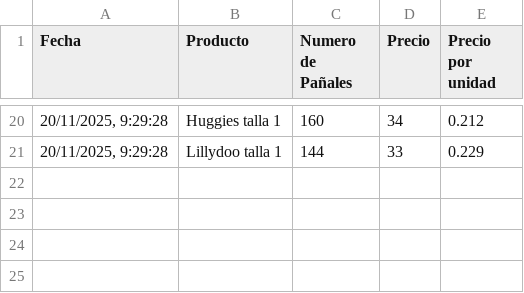
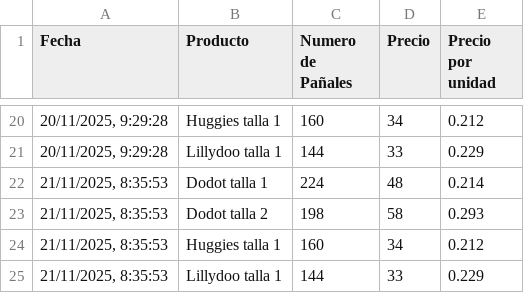
Before and after one commit to AlexanderLab/diaper-ninja, a CSV file: frontend/public/diapers.csv, drawn as a sheet; only a part is shown, gaps mark what is left out.

Commit message:
diapers.csv

```diff
--- a/frontend/public/diapers.csv
+++ b/frontend/public/diapers.csv
@@ -21 +21,5 @@ Fecha,Producto,Numero de Pañales,Precio,Precio por unidad
 "20/11/2025, 9:29:28","Lillydoo talla 1",144,33,0.229
+"21/11/2025, 8:35:53","Dodot talla 1",224,48,0.214
+"21/11/2025, 8:35:53","Dodot talla 2",198,58,0.293
+"21/11/2025, 8:35:53","Huggies talla 1",160,34,0.212
+"21/11/2025, 8:35:53","Lillydoo talla 1",144,33,0.229
```
